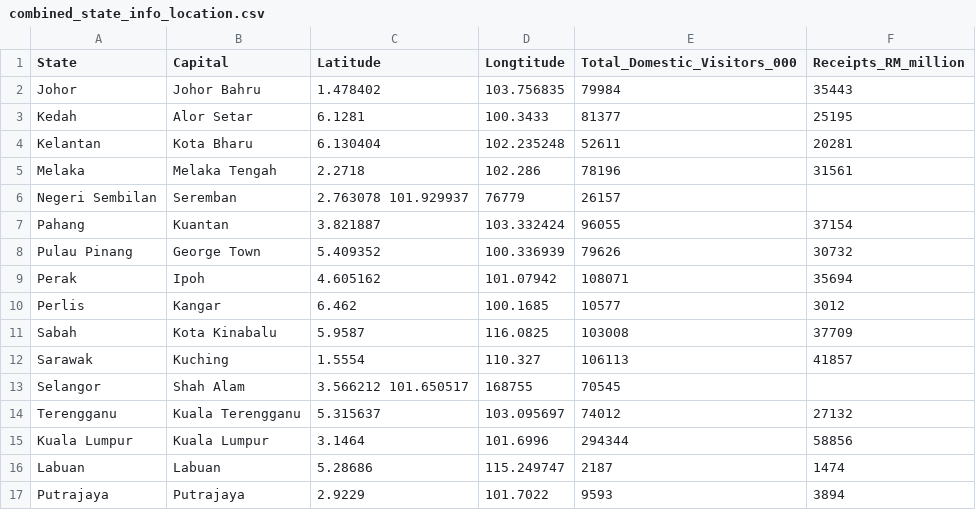
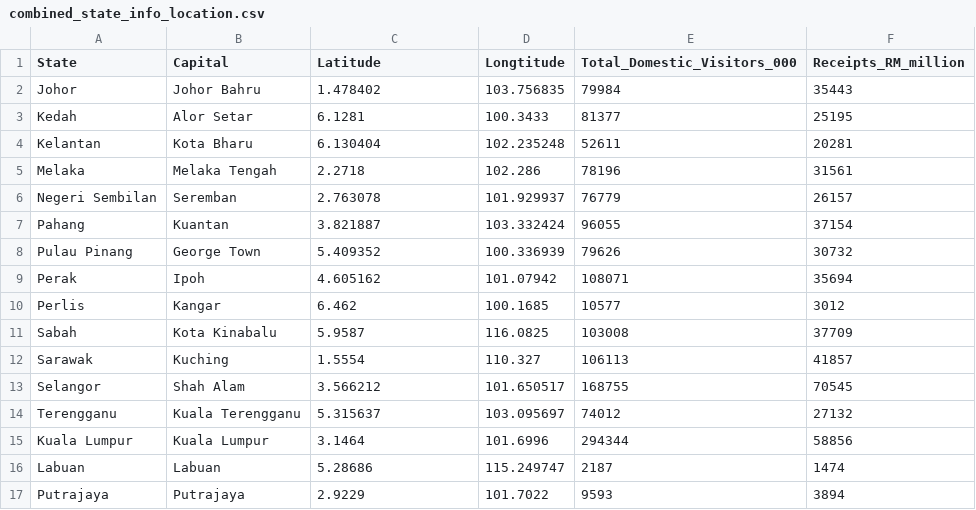
Before and after one commit to HONG1D/FIT3179, a CSV file: combined_state_info_location.csv, drawn as a sheet.

Commit message:
Update combined_state_info_location.csv(add ",")

```diff
--- a/combined_state_info_location.csv
+++ b/combined_state_info_location.csv
@@ -5,3 +5,3 @@ Kelantan,Kota Bharu,6.130404,102.235248,52611,20281
 Melaka,Melaka Tengah,2.2718,102.286,78196,31561
-Negeri Sembilan,Seremban,2.763078	101.929937,76779,26157
+Negeri Sembilan,Seremban,2.763078,101.929937,76779,26157
 Pahang,Kuantan,3.821887,103.332424,96055,37154
@@ -12,3 +12,3 @@ Sabah,Kota Kinabalu,5.9587,116.0825,103008,37709
 Sarawak,Kuching,1.5554,110.327,106113,41857
-Selangor,Shah Alam,3.566212	101.650517,168755,70545
+Selangor,Shah Alam,3.566212,101.650517,168755,70545
 Terengganu,Kuala Terengganu,5.315637,103.095697,74012,27132
```
